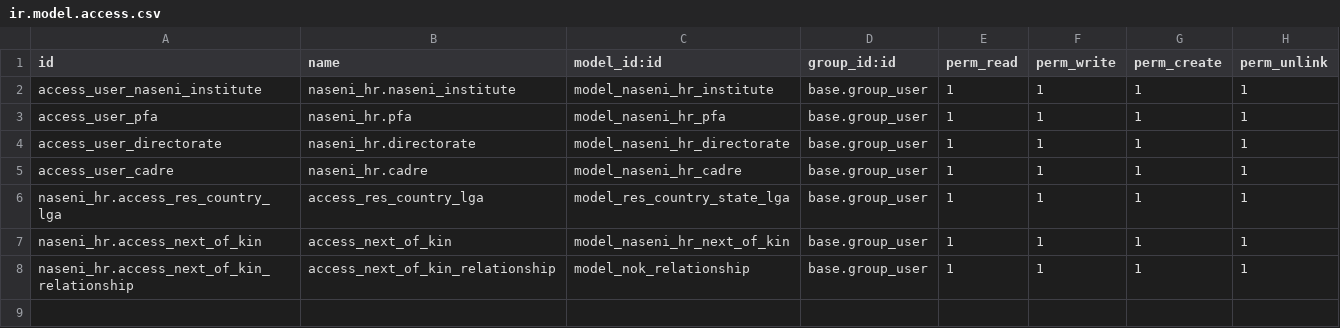
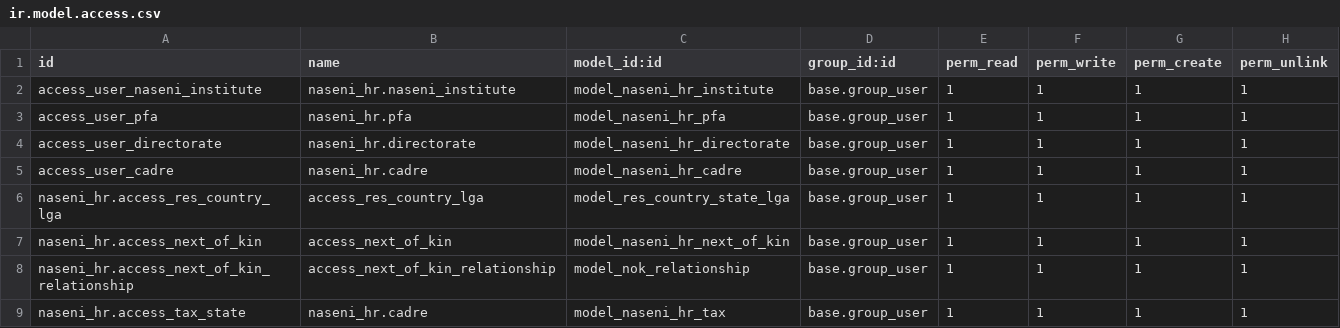
Before and after one commit to ola4eva/nas, a CSV file: naseni_hr/security/ir.model.access.csv, drawn as a sheet.

Commit message:
added Tax state model

```diff
--- a/naseni_hr/security/ir.model.access.csv
+++ b/naseni_hr/security/ir.model.access.csv
@@ -8 +8,2 @@ naseni_hr.access_next_of_kin,access_next_of_kin,model_naseni_hr_next_of_kin,base
 naseni_hr.access_next_of_kin_relationship,access_next_of_kin_relationship,model_nok_relationship,base.group_user,1,1,1,1
+naseni_hr.access_tax_state,naseni_hr.cadre,model_naseni_hr_tax,base.group_user,1,1,1,1
```
Also changed, not shown: 6 other files.
